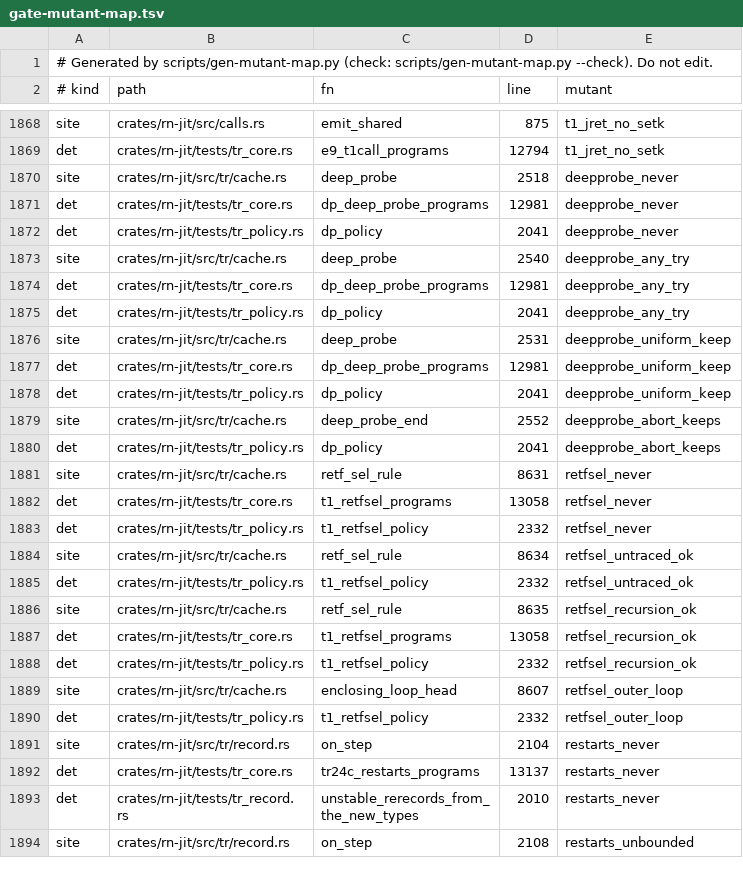
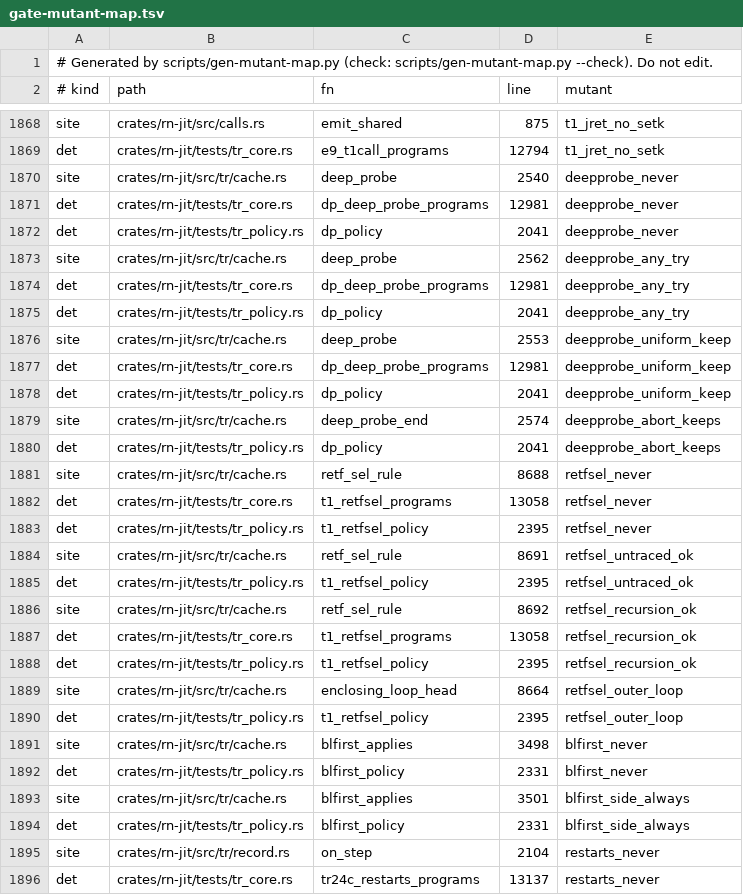
Before and after one commit to kpatvt/rustynail, a TSV file: scripts/gate-mutant-map.tsv, drawn as a sheet; only a part is shown, gaps mark what is left out; the shorter side is filled out with more unchanged rows; the diff covers the shown part only.

```diff
--- a/scripts/gate-mutant-map.tsv
+++ b/scripts/gate-mutant-map.tsv
@@ -1869,23 +1869,27 @@ site	crates/rn-jit/src/calls.rs	emit_shared	875	t1_jret_no_setk
 det	crates/rn-jit/tests/tr_core.rs	e9_t1call_programs	12794	t1_jret_no_setk
-site	crates/rn-jit/src/tr/cache.rs	deep_probe	2518	deepprobe_never
+site	crates/rn-jit/src/tr/cache.rs	deep_probe	2540	deepprobe_never
 det	crates/rn-jit/tests/tr_core.rs	dp_deep_probe_programs	12981	deepprobe_never
 det	crates/rn-jit/tests/tr_policy.rs	dp_policy	2041	deepprobe_never
-site	crates/rn-jit/src/tr/cache.rs	deep_probe	2540	deepprobe_any_try
+site	crates/rn-jit/src/tr/cache.rs	deep_probe	2562	deepprobe_any_try
 det	crates/rn-jit/tests/tr_core.rs	dp_deep_probe_programs	12981	deepprobe_any_try
 det	crates/rn-jit/tests/tr_policy.rs	dp_policy	2041	deepprobe_any_try
-site	crates/rn-jit/src/tr/cache.rs	deep_probe	2531	deepprobe_uniform_keep
+site	crates/rn-jit/src/tr/cache.rs	deep_probe	2553	deepprobe_uniform_keep
 det	crates/rn-jit/tests/tr_core.rs	dp_deep_probe_programs	12981	deepprobe_uniform_keep
 det	crates/rn-jit/tests/tr_policy.rs	dp_policy	2041	deepprobe_uniform_keep
-site	crates/rn-jit/src/tr/cache.rs	deep_probe_end	2552	deepprobe_abort_keeps
+site	crates/rn-jit/src/tr/cache.rs	deep_probe_end	2574	deepprobe_abort_keeps
 det	crates/rn-jit/tests/tr_policy.rs	dp_policy	2041	deepprobe_abort_keeps
-site	crates/rn-jit/src/tr/cache.rs	retf_sel_rule	8631	retfsel_never
+site	crates/rn-jit/src/tr/cache.rs	retf_sel_rule	8688	retfsel_never
 det	crates/rn-jit/tests/tr_core.rs	t1_retfsel_programs	13058	retfsel_never
-det	crates/rn-jit/tests/tr_policy.rs	t1_retfsel_policy	2332	retfsel_never
-site	crates/rn-jit/src/tr/cache.rs	retf_sel_rule	8634	retfsel_untraced_ok
-det	crates/rn-jit/tests/tr_policy.rs	t1_retfsel_policy	2332	retfsel_untraced_ok
-site	crates/rn-jit/src/tr/cache.rs	retf_sel_rule	8635	retfsel_recursion_ok
+det	crates/rn-jit/tests/tr_policy.rs	t1_retfsel_policy	2395	retfsel_never
+site	crates/rn-jit/src/tr/cache.rs	retf_sel_rule	8691	retfsel_untraced_ok
+det	crates/rn-jit/tests/tr_policy.rs	t1_retfsel_policy	2395	retfsel_untraced_ok
+site	crates/rn-jit/src/tr/cache.rs	retf_sel_rule	8692	retfsel_recursion_ok
 det	crates/rn-jit/tests/tr_core.rs	t1_retfsel_programs	13058	retfsel_recursion_ok
-det	crates/rn-jit/tests/tr_policy.rs	t1_retfsel_policy	2332	retfsel_recursion_ok
-site	crates/rn-jit/src/tr/cache.rs	enclosing_loop_head	8607	retfsel_outer_loop
-det	crates/rn-jit/tests/tr_policy.rs	t1_retfsel_policy	2332	retfsel_outer_loop
+det	crates/rn-jit/tests/tr_policy.rs	t1_retfsel_policy	2395	retfsel_recursion_ok
+site	crates/rn-jit/src/tr/cache.rs	enclosing_loop_head	8664	retfsel_outer_loop
+det	crates/rn-jit/tests/tr_policy.rs	t1_retfsel_policy	2395	retfsel_outer_loop
+site	crates/rn-jit/src/tr/cache.rs	blfirst_applies	3498	blfirst_never
+det	crates/rn-jit/tests/tr_policy.rs	blfirst_policy	2331	blfirst_never
+site	crates/rn-jit/src/tr/cache.rs	blfirst_applies	3501	blfirst_side_always
+det	crates/rn-jit/tests/tr_policy.rs	blfirst_policy	2331	blfirst_side_always
 site	crates/rn-jit/src/tr/record.rs	on_step	2104	restarts_never
```
Also changed, not shown: 141 edited cells elsewhere in this file, 4 other files.
